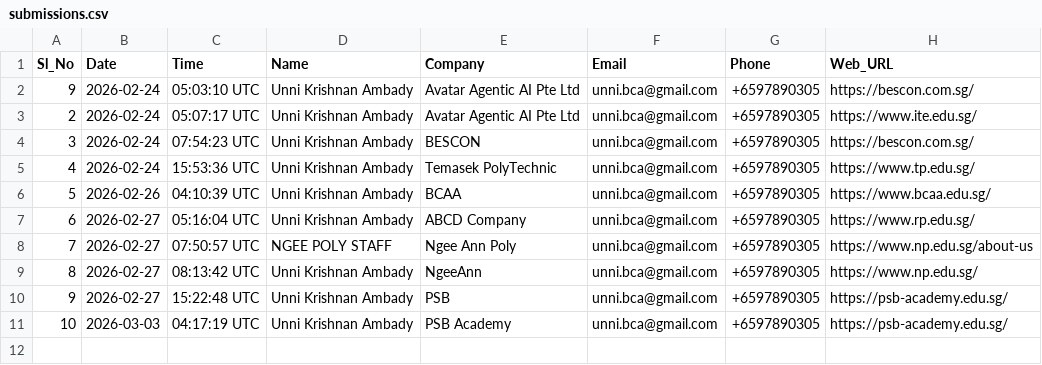
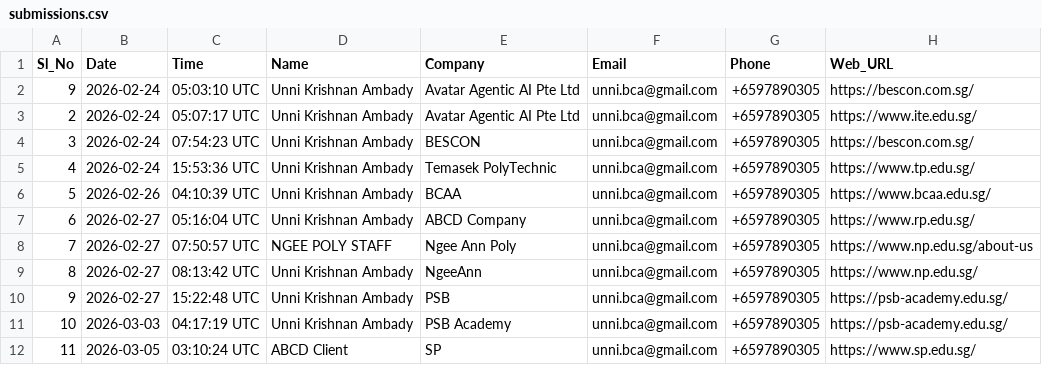
Before and after one commit to Krish1959/bbb-web, a CSV file: submissions.csv, drawn as a sheet; the diff names each change by its address in the sheet, - before the commit and + after, or states it on an @@ line.

Commit message:
Submission #11: SP - 2026-03-05

```diff
--- a/submissions.csv
+++ b/submissions.csv
+row 12: 11 | 2026-03-05 | 03:10:24 UTC | ABCD Client | SP | unni.bca@gmail.com | +6597890305 | https://www.sp.edu.sg/
```
